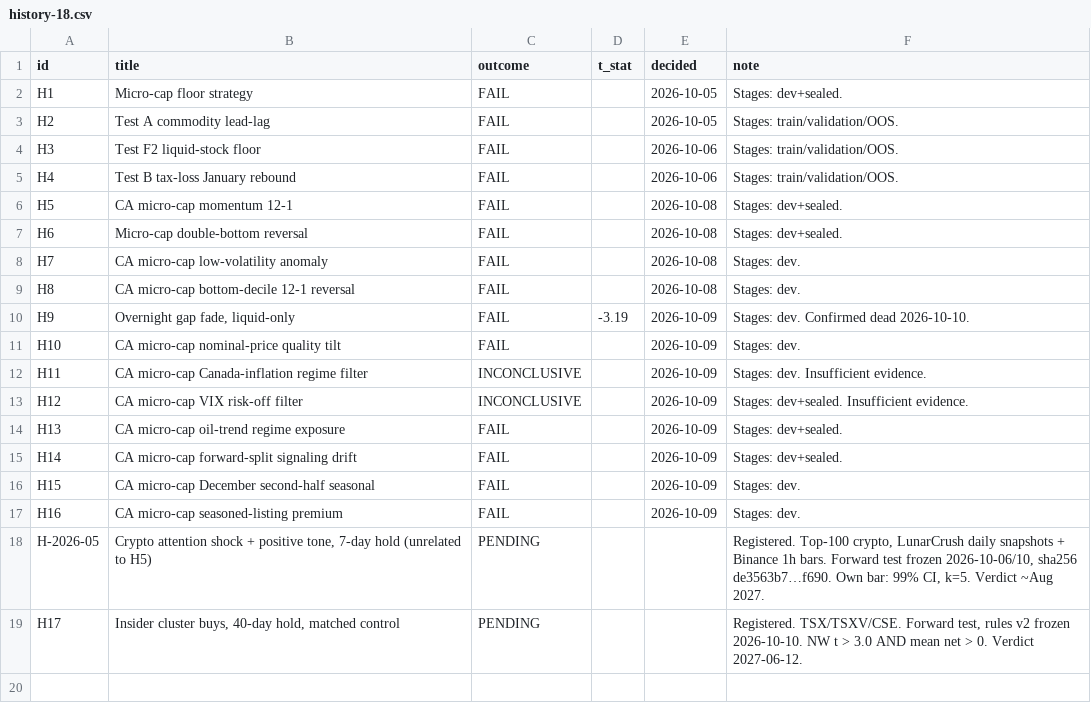
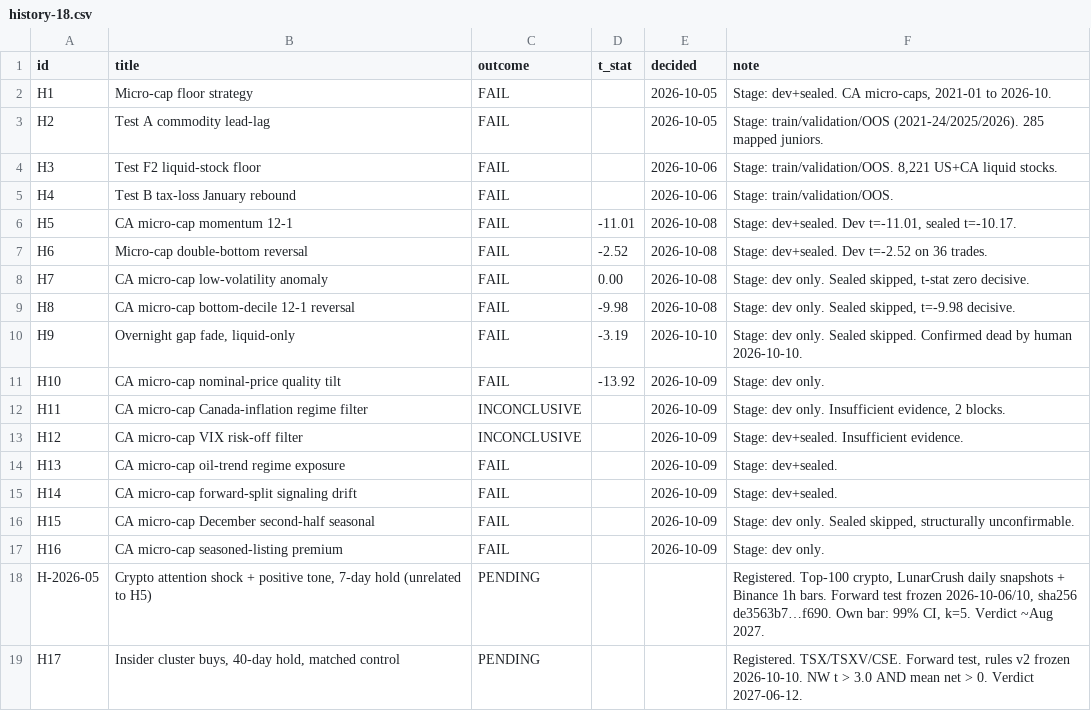
Before and after one commit to ywewake/Degen, a CSV file: memory/history-18.csv, drawn as a sheet.

```diff
--- a/memory/history-18.csv
+++ b/memory/history-18.csv
@@ -1,18 +1,18 @@
 id,title,outcome,t_stat,decided,note
-H1,Micro-cap floor strategy,FAIL,,2026-10-05,Stages: dev+sealed.
-H2,Test A commodity lead-lag,FAIL,,2026-10-05,Stages: train/validation/OOS.
-H3,Test F2 liquid-stock floor,FAIL,,2026-10-06,Stages: train/validation/OOS.
-H4,Test B tax-loss January rebound,FAIL,,2026-10-06,Stages: train/validation/OOS.
-H5,CA micro-cap momentum 12-1,FAIL,,2026-10-08,Stages: dev+sealed.
-H6,Micro-cap double-bottom reversal,FAIL,,2026-10-08,Stages: dev+sealed.
-H7,CA micro-cap low-volatility anomaly,FAIL,,2026-10-08,Stages: dev.
-H8,CA micro-cap bottom-decile 12-1 reversal,FAIL,,2026-10-08,Stages: dev.
-H9,"Overnight gap fade, liquid-only",FAIL,-3.19,2026-10-09,Stages: dev. Confirmed dead 2026-10-10.
-H10,CA micro-cap nominal-price quality tilt,FAIL,,2026-10-09,Stages: dev.
-H11,CA micro-cap Canada-inflation regime filter,INCONCLUSIVE,,2026-10-09,Stages: dev. Insufficient evidence.
-H12,CA micro-cap VIX risk-off filter,INCONCLUSIVE,,2026-10-09,Stages: dev+sealed. Insufficient evidence.
-H13,CA micro-cap oil-trend regime exposure,FAIL,,2026-10-09,Stages: dev+sealed.
-H14,CA micro-cap forward-split signaling drift,FAIL,,2026-10-09,Stages: dev+sealed.
-H15,CA micro-cap December second-half seasonal,FAIL,,2026-10-09,Stages: dev.
-H16,CA micro-cap seasoned-listing premium,FAIL,,2026-10-09,Stages: dev.
+H1,"Micro-cap floor strategy",FAIL,,2026-10-05,"Stage: dev+sealed. CA micro-caps, 2021-01 to 2026-10."
+H2,"Test A commodity lead-lag",FAIL,,2026-10-05,"Stage: train/validation/OOS (2021-24/2025/2026). 285 mapped juniors."
+H3,"Test F2 liquid-stock floor",FAIL,,2026-10-06,"Stage: train/validation/OOS. 8,221 US+CA liquid stocks."
+H4,"Test B tax-loss January rebound",FAIL,,2026-10-06,"Stage: train/validation/OOS."
+H5,"CA micro-cap momentum 12-1",FAIL,-11.01,2026-10-08,"Stage: dev+sealed. Dev t=-11.01, sealed t=-10.17."
+H6,"Micro-cap double-bottom reversal",FAIL,-2.52,2026-10-08,"Stage: dev+sealed. Dev t=-2.52 on 36 trades."
+H7,"CA micro-cap low-volatility anomaly",FAIL,0.00,2026-10-08,"Stage: dev only. Sealed skipped, t-stat zero decisive."
+H8,"CA micro-cap bottom-decile 12-1 reversal",FAIL,-9.98,2026-10-08,"Stage: dev only. Sealed skipped, t=-9.98 decisive."
+H9,"Overnight gap fade, liquid-only",FAIL,-3.19,2026-10-10,"Stage: dev only. Sealed skipped. Confirmed dead by human 2026-10-10."
+H10,"CA micro-cap nominal-price quality tilt",FAIL,-13.92,2026-10-09,"Stage: dev only."
+H11,"CA micro-cap Canada-inflation regime filter",INCONCLUSIVE,,2026-10-09,"Stage: dev only. Insufficient evidence, 2 blocks."
+H12,"CA micro-cap VIX risk-off filter",INCONCLUSIVE,,2026-10-09,"Stage: dev+sealed. Insufficient evidence."
+H13,"CA micro-cap oil-trend regime exposure",FAIL,,2026-10-09,"Stage: dev+sealed."
+H14,"CA micro-cap forward-split signaling drift",FAIL,,2026-10-09,"Stage: dev+sealed."
+H15,"CA micro-cap December second-half seasonal",FAIL,,2026-10-09,"Stage: dev only. Sealed skipped, structurally unconfirmable."
+H16,"CA micro-cap seasoned-listing premium",FAIL,,2026-10-09,"Stage: dev only."
 H-2026-05,"Crypto attention shock + positive tone, 7-day hold (unrelated to H5)",PENDING,,,"Registered. Top-100 crypto, LunarCrush daily snapshots + Binance 1h bars. Forward test frozen 2026-10-06/10, sha256 de3563b7…f690. Own bar: 99% CI, k=5. Verdict ~Aug 2027."
```
Also changed, not shown: memory/blocked_periods.csv, 2 other files.
